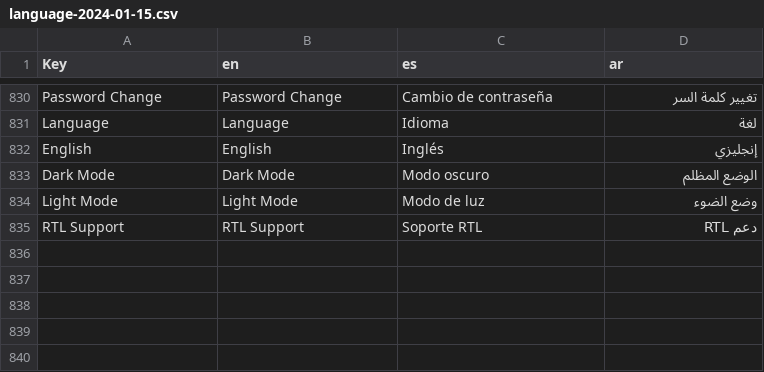
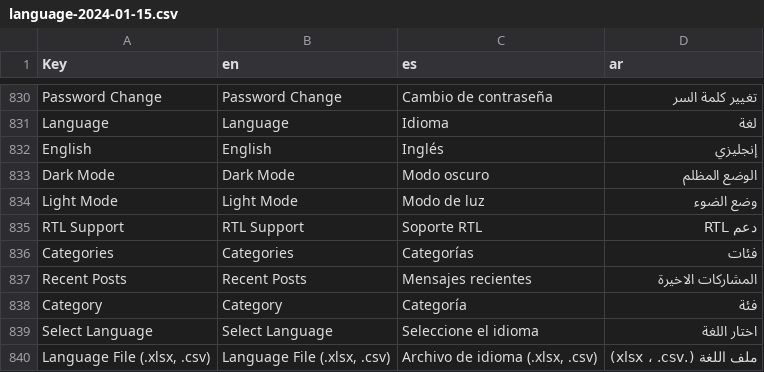
Before and after one commit to Amir2417/adcrypto, a CSV file: public/backend/files/language/language-2024-01-15.csv, drawn as a sheet; only a part is shown, gaps mark what is left out; the diff names each change by its address in the sheet, - before the commit and + after, or states it on an @@ line.

Commit message:
:language key update

```diff
--- a/public/backend/files/language/language-2024-01-15.csv
+++ b/public/backend/files/language/language-2024-01-15.csv
+row 836: Categories | Categories | Categorías | فئات
+row 837: Recent Posts | Recent Posts | Mensajes recientes | المشاركات الاخيرة
+row 838: Category | Category | Categoría | فئة
+row 839: Select Language | Select Language | Seleccione el idioma | اختار اللغة
+row 840: Language File (.xlsx, .csv) | Language File (.xlsx, .csv) | Archivo de idioma (.xlsx, .csv) | ملف اللغة (.xlsx ، .csv)
```
Also changed, not shown: 15 other files.
